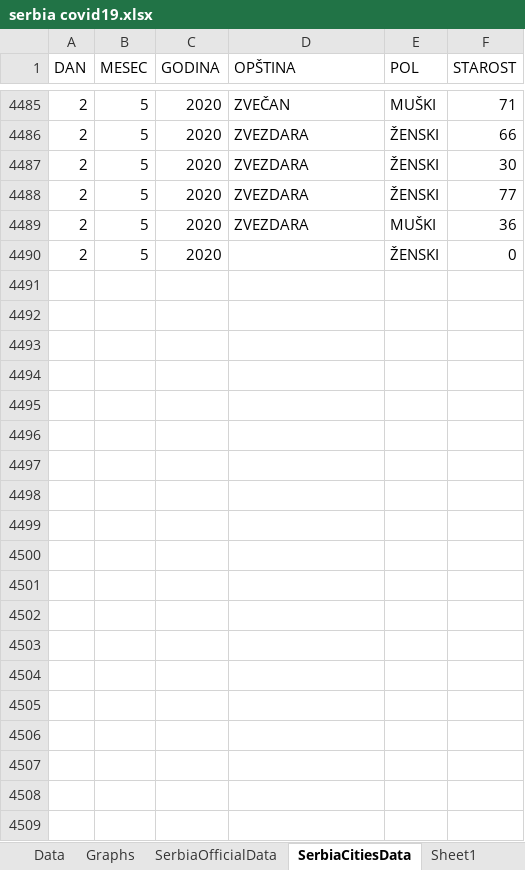
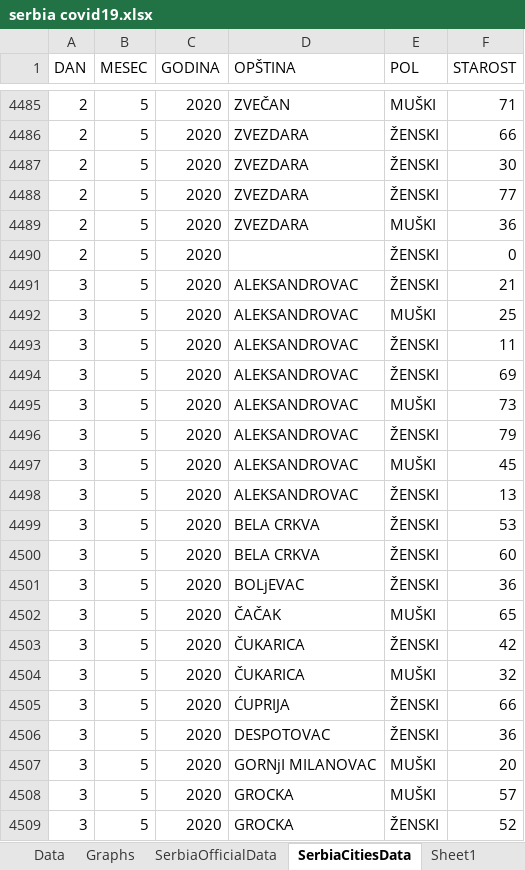
Before and after one commit to sasa-yovanovicc/covid-19, an Excel workbook: serbia covid19.xlsx, sheet SerbiaCitiesData, drawn as a sheet; only a part is shown, gaps mark what is left out; values as stored, in another font and other column widths than the file's, no borders; table styles not drawn; the diff covers the shown part only; the diff names each change by its address in the sheet, - before the commit and + after, or states it on an @@ line.

```diff
--- a/serbia covid19.xlsx (sheet SerbiaCitiesData)
+++ b/serbia covid19.xlsx (sheet SerbiaCitiesData)
+row 4491: 3 | 5 | 2020 | ALEKSANDROVAC | ŽENSKI | 21
+row 4492: 3 | 5 | 2020 | ALEKSANDROVAC | MUŠKI | 25
+row 4493: 3 | 5 | 2020 | ALEKSANDROVAC | ŽENSKI | 11
+row 4494: 3 | 5 | 2020 | ALEKSANDROVAC | ŽENSKI | 69
+row 4495: 3 | 5 | 2020 | ALEKSANDROVAC | MUŠKI | 73
+row 4496: 3 | 5 | 2020 | ALEKSANDROVAC | ŽENSKI | 79
+row 4497: 3 | 5 | 2020 | ALEKSANDROVAC | MUŠKI | 45
+row 4498: 3 | 5 | 2020 | ALEKSANDROVAC | ŽENSKI | 13
+row 4499: 3 | 5 | 2020 | BELA CRKVA | ŽENSKI | 53
+row 4500: 3 | 5 | 2020 | BELA CRKVA | ŽENSKI | 60
+row 4501: 3 | 5 | 2020 | BOLjEVAC | ŽENSKI | 36
+row 4502: 3 | 5 | 2020 | ČAČAK | MUŠKI | 65
+row 4503: 3 | 5 | 2020 | ČUKARICA | ŽENSKI | 42
+row 4504: 3 | 5 | 2020 | ČUKARICA | MUŠKI | 32
+row 4505: 3 | 5 | 2020 | ĆUPRIJA | ŽENSKI | 66
+row 4506: 3 | 5 | 2020 | DESPOTOVAC | ŽENSKI | 36
+row 4507: 3 | 5 | 2020 | GORNjI MILANOVAC | MUŠKI | 20
+row 4508: 3 | 5 | 2020 | GROCKA | MUŠKI | 57
+row 4509: 3 | 5 | 2020 | GROCKA | ŽENSKI | 52
```
Also changed, not shown: 176 added rows elsewhere in this sheet, sheet Data, sheet SerbiaOfficialData, other sheet tabs, formulas that keep their value, hidden cells, charts or pictures.
